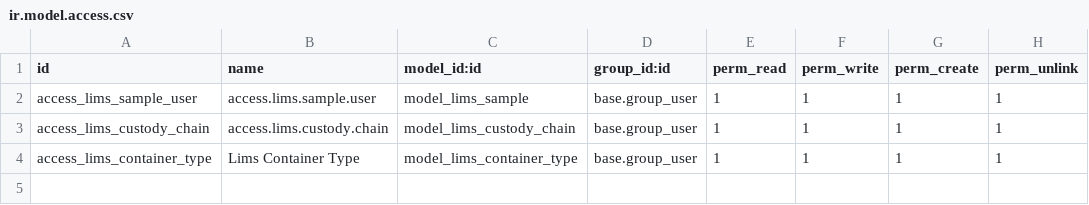
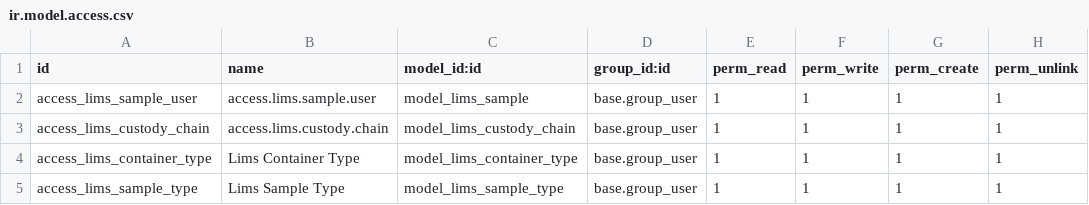
Before and after one commit to Omarmartinez96/odoolims, a CSV file: addons/lims_reception/security/ir.model.access.csv, drawn as a sheet; the diff names each change by its address in the sheet, - before the commit and + after, or states it on an @@ line.

```diff
--- a/addons/lims_reception/security/ir.model.access.csv
+++ b/addons/lims_reception/security/ir.model.access.csv
+row 5: access_lims_sample_type | Lims Sample Type | model_lims_sample_type | base.group_user | 1 | 1 | 1 | 1
```
Also changed, not shown: 4 other files.
